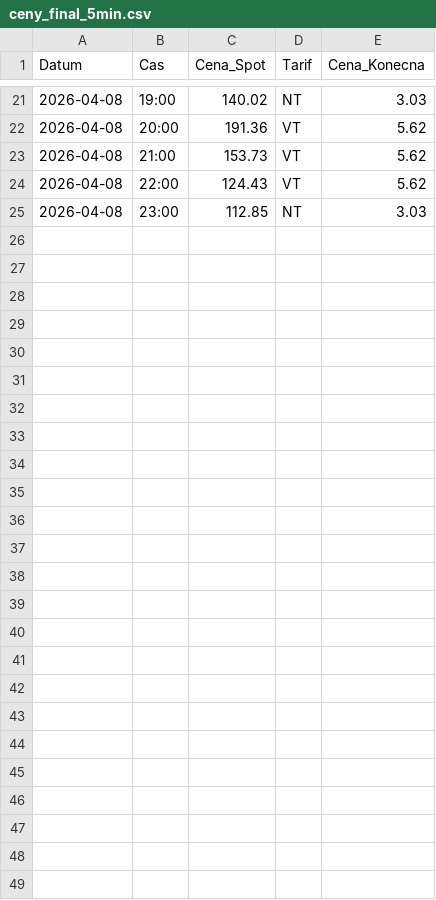
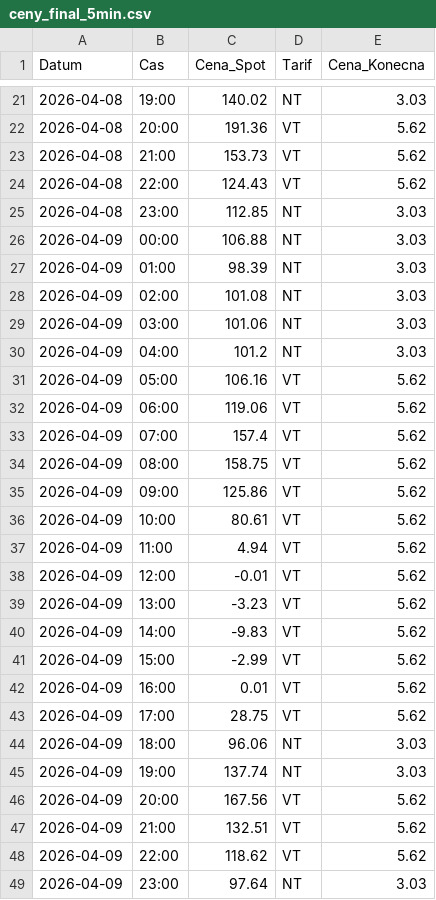
Before and after one commit to bytdvorce/chalupa-ote-monitor, a CSV file: ceny_final_5min.csv, drawn as a sheet; only a part is shown, gaps mark what is left out.

```diff
--- a/ceny_final_5min.csv
+++ b/ceny_final_5min.csv
@@ -25 +25,25 @@
 "2026-04-08";"23:00";"112.85";"NT";"3.03"
+"2026-04-09";"00:00";"106.88";"NT";"3.03"
+"2026-04-09";"01:00";"98.39";"NT";"3.03"
+"2026-04-09";"02:00";"101.08";"NT";"3.03"
+"2026-04-09";"03:00";"101.06";"NT";"3.03"
+"2026-04-09";"04:00";"101.2";"NT";"3.03"
+"2026-04-09";"05:00";"106.16";"VT";"5.62"
+"2026-04-09";"06:00";"119.06";"VT";"5.62"
+"2026-04-09";"07:00";"157.4";"VT";"5.62"
+"2026-04-09";"08:00";"158.75";"VT";"5.62"
+"2026-04-09";"09:00";"125.86";"VT";"5.62"
+"2026-04-09";"10:00";"80.61";"VT";"5.62"
+"2026-04-09";"11:00";"4.94";"VT";"5.62"
+"2026-04-09";"12:00";"-0.01";"VT";"5.62"
+"2026-04-09";"13:00";"-3.23";"VT";"5.62"
+"2026-04-09";"14:00";"-9.83";"VT";"5.62"
+"2026-04-09";"15:00";"-2.99";"VT";"5.62"
+"2026-04-09";"16:00";"0.01";"VT";"5.62"
+"2026-04-09";"17:00";"28.75";"VT";"5.62"
+"2026-04-09";"18:00";"96.06";"NT";"3.03"
+"2026-04-09";"19:00";"137.74";"NT";"3.03"
+"2026-04-09";"20:00";"167.56";"VT";"5.62"
+"2026-04-09";"21:00";"132.51";"VT";"5.62"
+"2026-04-09";"22:00";"118.62";"VT";"5.62"
+"2026-04-09";"23:00";"97.64";"NT";"3.03"
```
